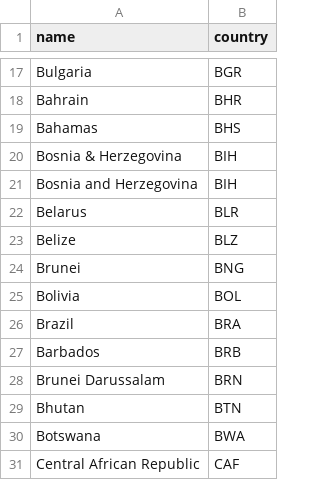
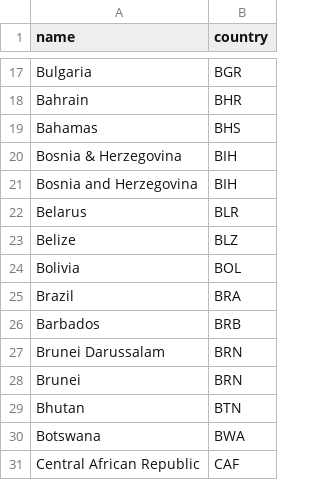
Before and after one commit to open-numbers/ddf--transparency_international--corruption_perception_index, a CSV file: etl/notebooks/country_mapping.csv, drawn as a sheet; only a part is shown, gaps mark what is left out.

```diff
--- a/etl/notebooks/country_mapping.csv
+++ b/etl/notebooks/country_mapping.csv
@@ -23,3 +23,2 @@ Belarus,BLR
 Belize,BLZ
-Brunei,BNG
 Bolivia,BOL
@@ -28,2 +27,3 @@ Barbados,BRB
 Brunei Darussalam,BRN
+Brunei,BRN
 Bhutan,BTN
```
Also changed, not shown: ddf--datapoints--cpi--by--country--year.csv, ddf--entities--country.csv, 1 other file.
